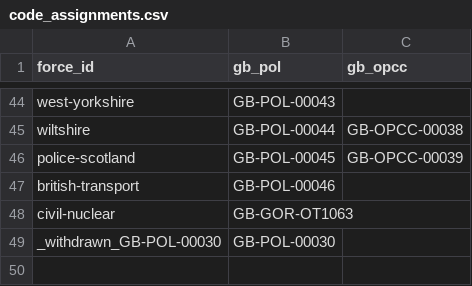
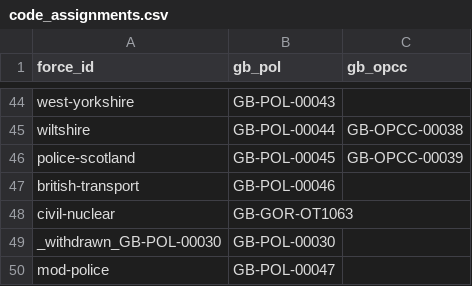
Before and after one commit to rcvda/police-force-names-and-codes, a CSV file: source/code_assignments.csv, drawn as a sheet; only a part is shown, gaps mark what is left out; the diff names each change by its address in the sheet, - before the commit and + after, or states it on an @@ line.

```diff
--- a/source/code_assignments.csv
+++ b/source/code_assignments.csv
+row 50: mod-police | GB-POL-00047
```
Also changed, not shown: data/register.csv, 2 other files.
